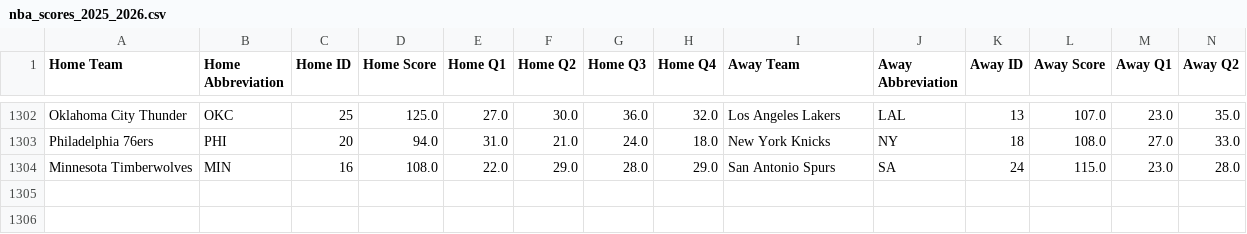
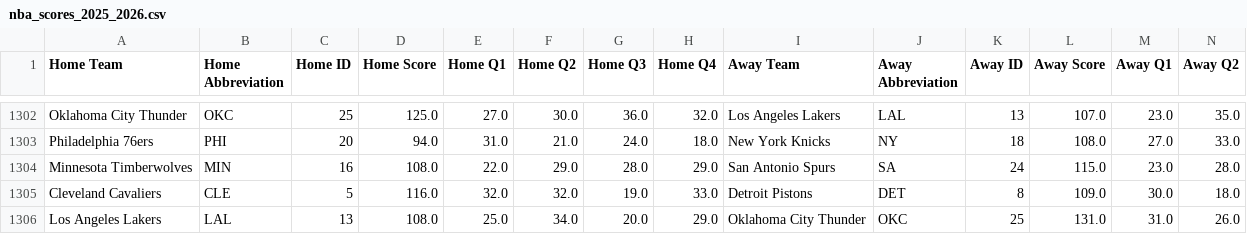
Before and after one commit to andrewscheiner/ScheinerSportsSolutions, a CSV file: data/nba_scores_2025_2026.csv, drawn as a sheet; only a part is shown, gaps mark what is left out; rows hold the shown columns only; the diff names each change by its address in the sheet, - before the commit and + after, or states it on an @@ line.

```diff
--- a/data/nba_scores_2025_2026.csv
+++ b/data/nba_scores_2025_2026.csv
+row 1305: Cleveland Cavaliers | CLE | 5 | 116.0 | 32.0 | 32.0 | 19.0 | 33.0 | Detroit Pistons | DET | 8 | 109.0 | 30.0 | 18.0
+row 1306: Los Angeles Lakers | LAL | 13 | 108.0 | 25.0 | 34.0 | 20.0 | 29.0 | Oklahoma City Thunder | OKC | 25 | 131.0 | 31.0 | 26.0
```
